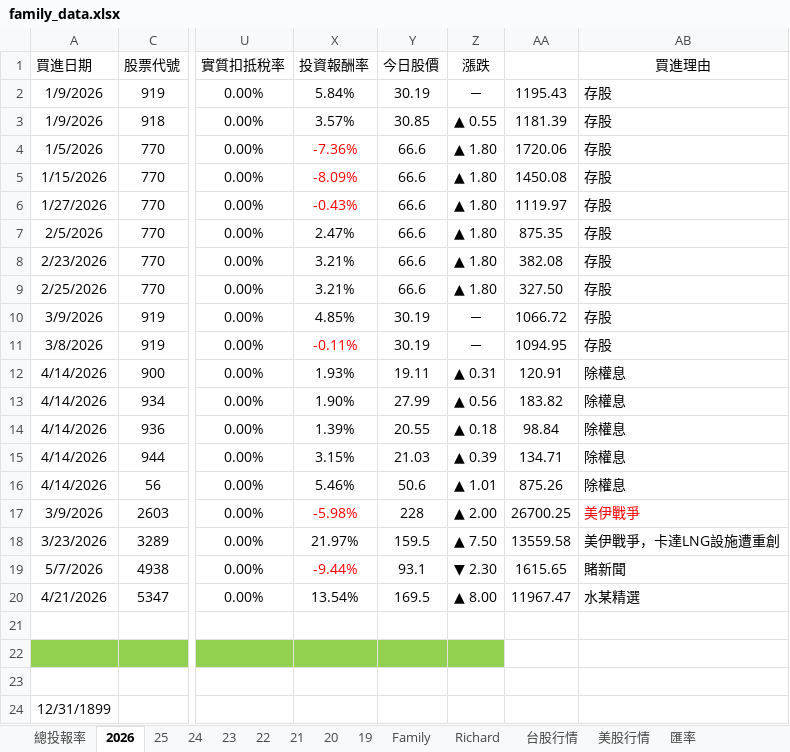
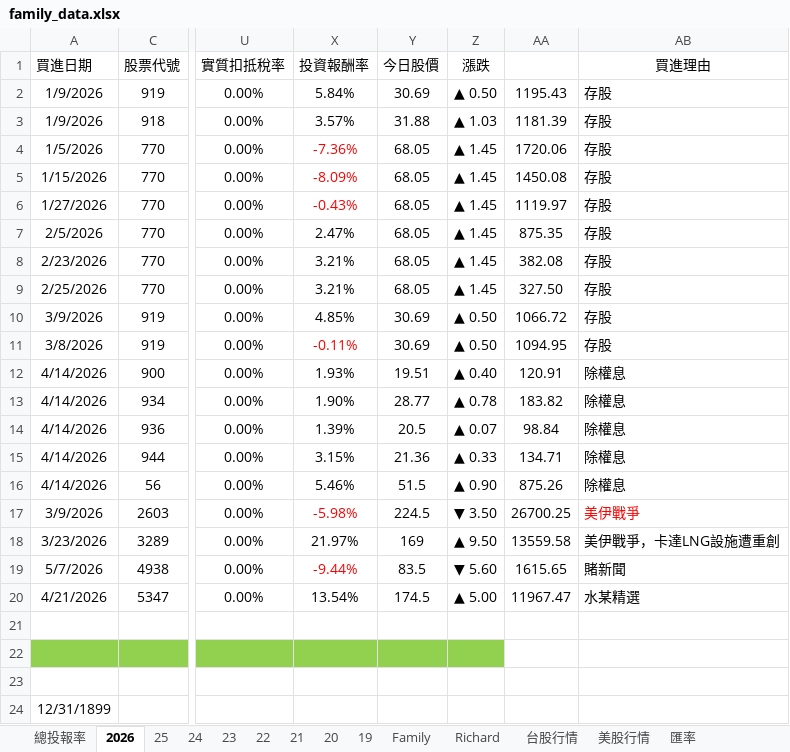
Before and after one commit to even182/family-streamlit-dashboard, an Excel workbook: data/family_data.xlsx, sheet 2026, drawn as a sheet; only a part is shown, gaps mark what is left out; values as stored, in another font and other column widths than the file's, no borders; conditional formats not drawn; the diff covers the shown part only; the diff names each change by its address in the sheet, - before the commit and + after, or states it on an @@ line.

```diff
--- a/data/family_data.xlsx (sheet 2026)
+++ b/data/family_data.xlsx (sheet 2026)
-Y2 (今日股價): 30.19
+Y2 (今日股價): 30.69
-Z2 (漲跌): －
+Z2 (漲跌): ▲ 0.50
-Y3 (今日股價): 30.85
+Y3 (今日股價): 31.88
-Z3 (漲跌): ▲ 0.55
+Z3 (漲跌): ▲ 1.03
-Y4:Y9 (今日股價): 66.6
+Y4:Y9 (今日股價): 68.05
-Z4:Z9 (漲跌): ▲ 1.80
+Z4:Z9 (漲跌): ▲ 1.45
-Y10:Y11 (今日股價): 30.19
+Y10:Y11 (今日股價): 30.69
-Z10:Z11 (漲跌): －
+Z10:Z11 (漲跌): ▲ 0.50
-Y12 (今日股價): 19.11
+Y12 (今日股價): 19.51
-Z12 (漲跌): ▲ 0.31
+Z12 (漲跌): ▲ 0.40
-Y13 (今日股價): 27.99
+Y13 (今日股價): 28.77
-Z13 (漲跌): ▲ 0.56
+Z13 (漲跌): ▲ 0.78
-Y14 (今日股價): 20.55
+Y14 (今日股價): 20.5
-Z14 (漲跌): ▲ 0.18
+Z14 (漲跌): ▲ 0.07
-Y15 (今日股價): 21.03
+Y15 (今日股價): 21.36
-Z15 (漲跌): ▲ 0.39
+Z15 (漲跌): ▲ 0.33
-Y16 (今日股價): 50.6
+Y16 (今日股價): 51.5
-Z16 (漲跌): ▲ 1.01
+Z16 (漲跌): ▲ 0.90
-Y17 (今日股價): 228
+Y17 (今日股價): 224.5
-Z17 (漲跌): ▲ 2.00
+Z17 (漲跌): ▼ 3.50
-Y18 (今日股價): 159.5
+Y18 (今日股價): 169
-Z18 (漲跌): ▲ 7.50
+Z18 (漲跌): ▲ 9.50
-Y19 (今日股價): 93.1
+Y19 (今日股價): 83.5
-Z19 (漲跌): ▼ 2.30
+Z19 (漲跌): ▼ 5.60
-Y20 (今日股價): 169.5
+Y20 (今日股價): 174.5
-Z20 (漲跌): ▲ 8.00
+Z20 (漲跌): ▲ 5.00
```
Also changed, not shown: 2 added rows, 2 removed rows, 268 edited cells and cell formats elsewhere in this sheet, sheet 台股行情, sheet Family, sheet Richard, sheet 21, sheet 25, sheet 24, 5 more sheets, hidden cells, charts or pictures.
